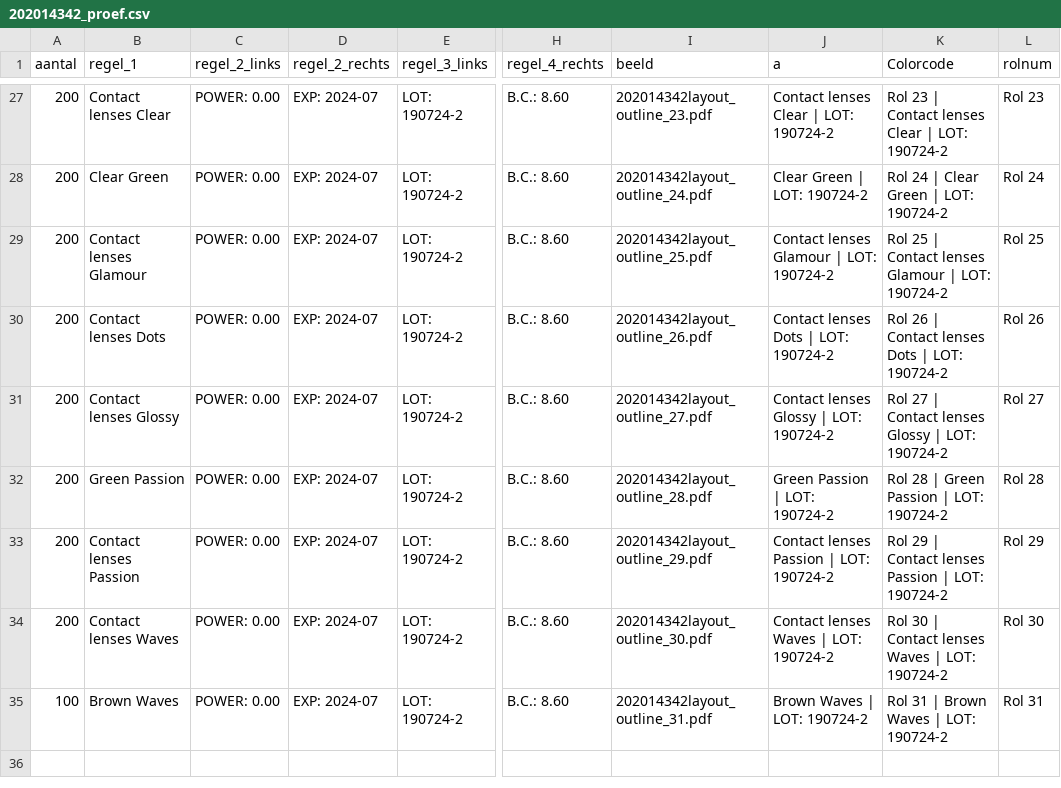
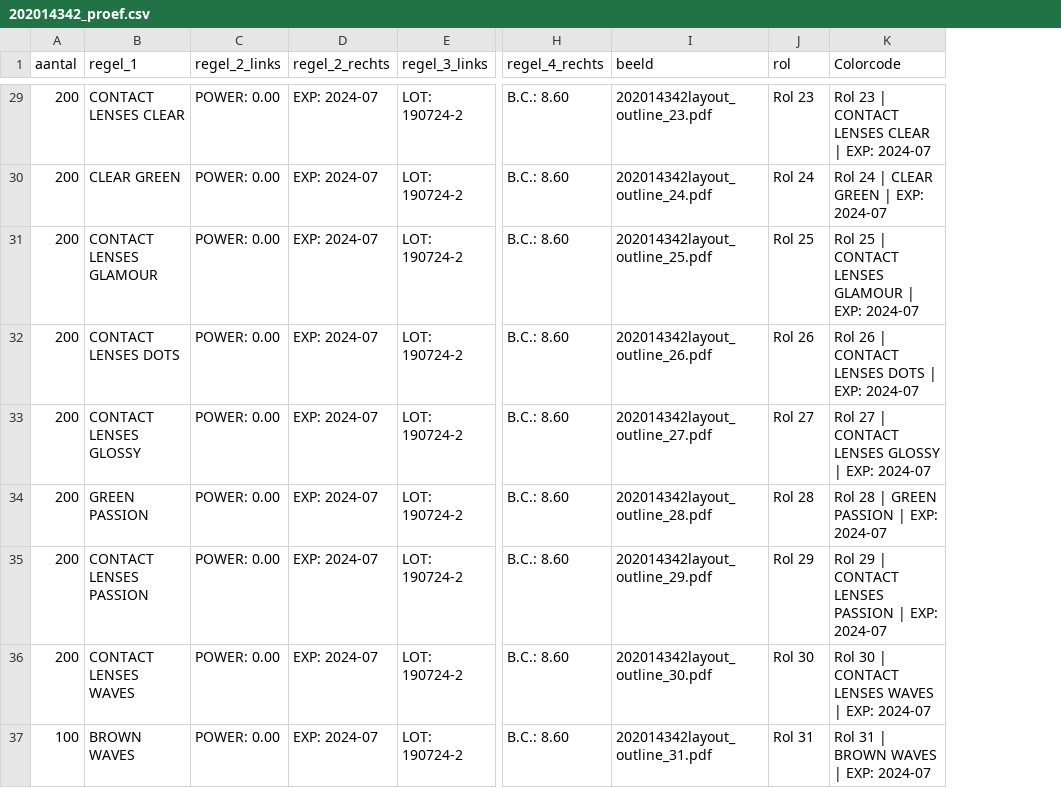
Before and after one commit to Whateverdoa/TC_mjth_2019, a CSV file: source/file_in/202014342_proef.csv, drawn as a sheet; only a part is shown, gaps mark what is left out; removed rows and columns are numbered as before the commit, all else as after; the diff covers the shown part only; the diff names each change by its address in the sheet, - before the commit and + after, or states it on an @@ line.

```diff
--- a/source/file_in/202014342_proef.csv
+++ b/source/file_in/202014342_proef.csv
-column J (a), rows 27-35: Contact lenses Clear | LOT: 190724-2 | Clear Green | LOT: 190724-2 | Contact lenses Glamour | LOT: 190724-2 | Contact lenses Dots | LOT: 190724-2 | Contact lenses Glossy | LOT: 190724-2 | Green Passion | LOT: 190724-2 | Contact lenses Passion | LOT: 190724-2 | Contact lenses Waves | LOT: 190724-2 | Brown Waves | LOT: 190724-2
-column K (Colorcode), rows 27-35: Rol 23 | Contact lenses Clear | LOT: 190724-2 | Rol 24 | Clear Green | LOT: 190724-2 | Rol 25 | Contact lenses Glamour | LOT: 190724-2 | Rol 26 | Contact lenses Dots | LOT: 190724-2 | Rol 27 | Contact lenses Glossy | LOT: 190724-2 | Rol 28 | Green Passion | LOT: 190724-2 | Rol 29 | Contact lenses Passion | LOT: 190724-2 | Rol 30 | Contact lenses Waves | LOT: 190724-2 | Rol 31 | Brown Waves | LOT: 190724-2
+column K (Colorcode), rows 29-37: Rol 23 | CONTACT LENSES CLEAR | EXP: 2024-07 | Rol 24 | CLEAR GREEN | EXP: 2024-07 | Rol 25 | CONTACT LENSES GLAMOUR | EXP: 2024-07 | Rol 26 | CONTACT LENSES DOTS | EXP: 2024-07 | Rol 27 | CONTACT LENSES GLOSSY | EXP: 2024-07 | Rol 28 | GREEN PASSION | EXP: 2024-07 | Rol 29 | CONTACT LENSES PASSION | EXP: 2024-07 | Rol 30 | CONTACT LENSES WAVES | EXP: 2024-07 | Rol 31 | BROWN WAVES | EXP: 2024-07
-J1: rolnum
+J1: rol
-B29 (regel_1): Contact lenses Clear
+B29 (regel_1): CONTACT LENSES CLEAR
-B30 (regel_1): Clear Green
+B30 (regel_1): CLEAR GREEN
-B31 (regel_1): Contact lenses Glamour
+B31 (regel_1): CONTACT LENSES GLAMOUR
-B32 (regel_1): Contact lenses Dots
+B32 (regel_1): CONTACT LENSES DOTS
-B33 (regel_1): Contact lenses Glossy
+B33 (regel_1): CONTACT LENSES GLOSSY
-B34 (regel_1): Green Passion
+B34 (regel_1): GREEN PASSION
-B35 (regel_1): Contact lenses Passion
+B35 (regel_1): CONTACT LENSES PASSION
-B36 (regel_1): Contact lenses Waves
+B36 (regel_1): CONTACT LENSES WAVES
-B37 (regel_1): Brown Waves
+B37 (regel_1): BROWN WAVES
```
Also changed, not shown: 3 added rows, 1 removed row and 21 edited cells elsewhere in this file, 14 other files.
